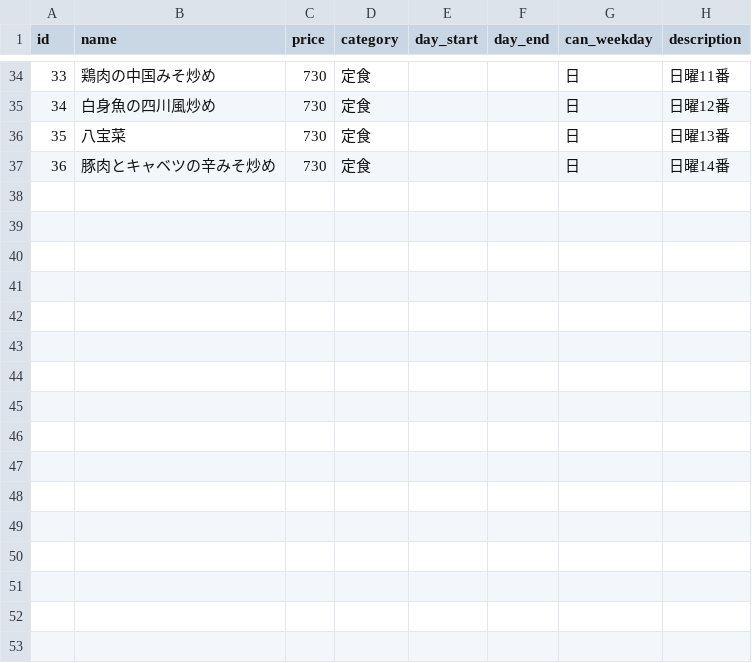
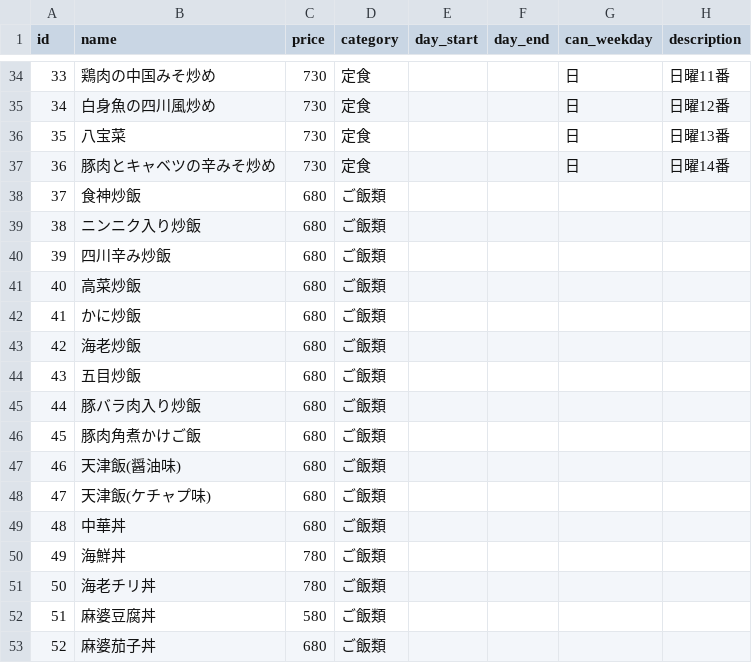
Before and after one commit to shokujinjp/data, a CSV file: fixed.csv, drawn as a sheet; only a part is shown, gaps mark what is left out; the diff names each change by its address in the sheet, - before the commit and + after, or states it on an @@ line.

Commit message:
add: ご飯類のメニュー

```diff
--- a/fixed.csv
+++ b/fixed.csv
+row 38: 37 | 食神炒飯 | 680 | ご飯類
+row 39: 38 | ニンニク入り炒飯 | 680 | ご飯類
+row 40: 39 | 四川辛み炒飯 | 680 | ご飯類
+row 41: 40 | 高菜炒飯 | 680 | ご飯類
+row 42: 41 | かに炒飯 | 680 | ご飯類
+row 43: 42 | 海老炒飯 | 680 | ご飯類
+row 44: 43 | 五目炒飯 | 680 | ご飯類
+row 45: 44 | 豚バラ肉入り炒飯 | 680 | ご飯類
+row 46: 45 | 豚肉角煮かけご飯 | 680 | ご飯類
+row 47: 46 | 天津飯(醤油味) | 680 | ご飯類
+row 48: 47 | 天津飯(ケチャプ味) | 680 | ご飯類
+row 49: 48 | 中華丼 | 680 | ご飯類
+row 50: 49 | 海鮮丼 | 780 | ご飯類
+row 51: 50 | 海老チリ丼 | 780 | ご飯類
+row 52: 51 | 麻婆豆腐丼 | 580 | ご飯類
+row 53: 52 | 麻婆茄子丼 | 680 | ご飯類
```
